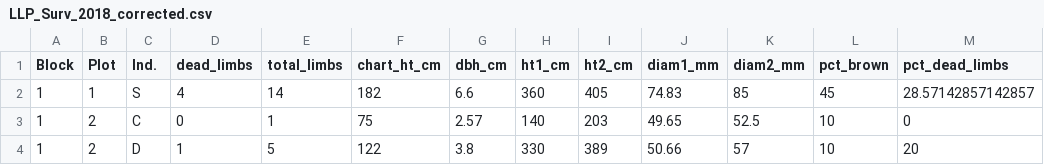
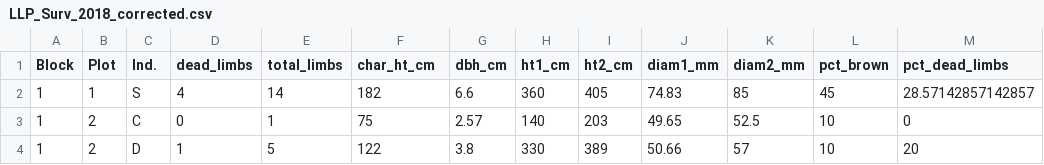
Before and after one commit to whalend/bivens_burn, a CSV file: data/LLP_Surv_2018_corrected.csv, drawn as a sheet; only a part is shown.

Commit message:
Update data QC.

```diff
--- a/data/LLP_Surv_2018_corrected.csv
+++ b/data/LLP_Surv_2018_corrected.csv
@@ -1,2 +1,2 @@
-Block,Plot,Ind.,dead_limbs,total_limbs,chart_ht_cm,dbh_cm,ht1_cm,ht2_cm,diam1_mm,diam2_mm,pct_brown,pct_dead_limbs
+Block,Plot,Ind.,dead_limbs,total_limbs,char_ht_cm,dbh_cm,ht1_cm,ht2_cm,diam1_mm,diam2_mm,pct_brown,pct_dead_limbs
 1,1,S,4,14,182,6.6,360,405,74.83,85,45,28.57142857142857
```
Also changed, not shown: 1 other file.
